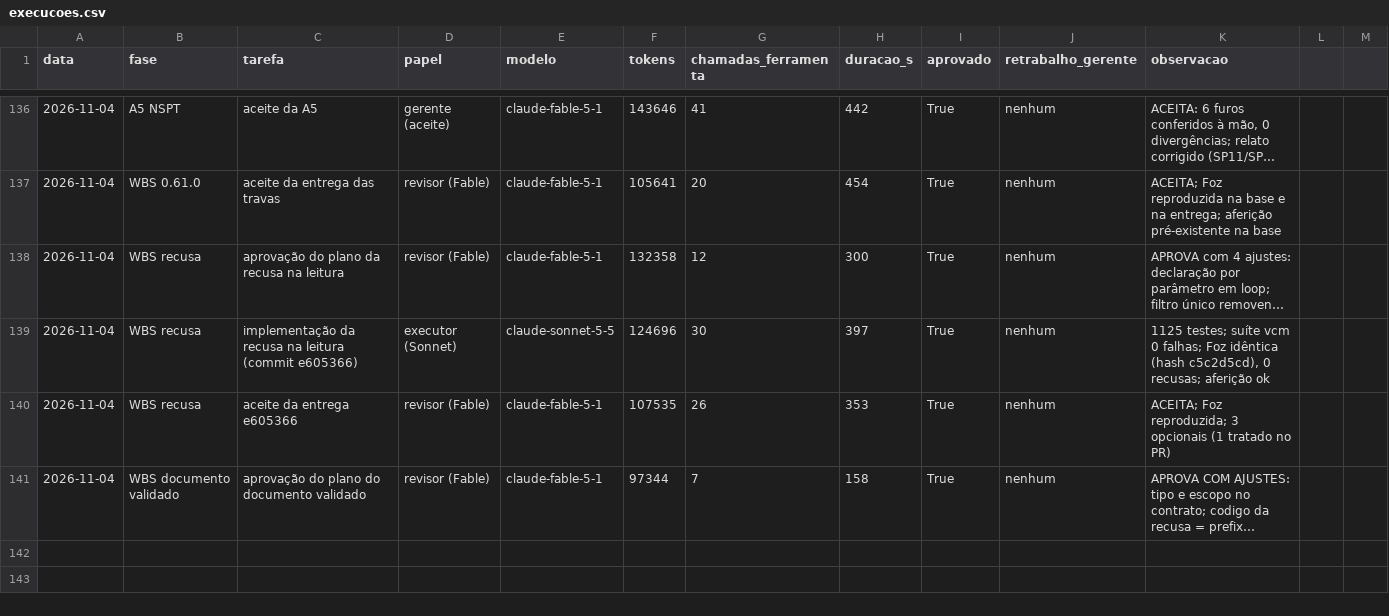
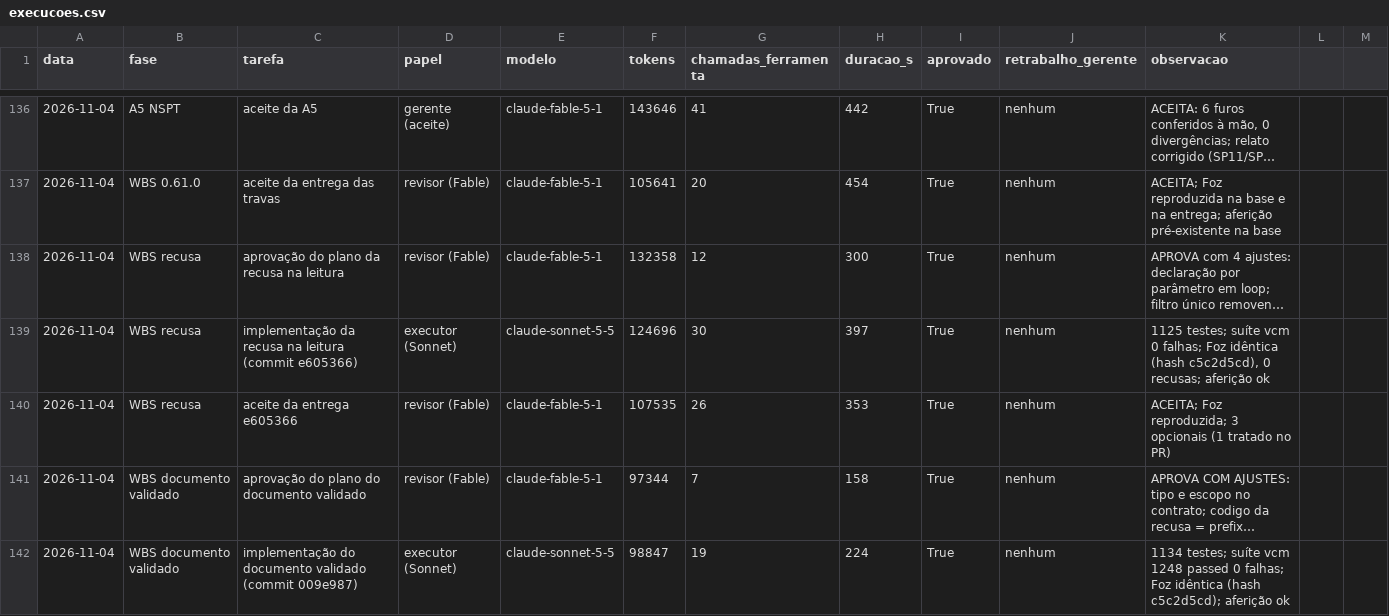
Before and after one commit to CAIOZANETTI/projetos_em_camadas, a CSV file: results/agentes/execucoes.csv, drawn as a sheet; only a part is shown, gaps mark what is left out; long unchanged cells end in …; the diff names each change by its address in the sheet, - before the commit and + after, or states it on an @@ line.

```diff
--- a/results/agentes/execucoes.csv
+++ b/results/agentes/execucoes.csv
+row 142: 2026-11-04 | WBS documento validado | implementação do documento validado (commit 009e987) | executor (Sonnet) | claude-sonnet-5-5 | 98847 | 19 | 224 | True | nenhum | 1134 testes; suíte vcm 1248 passed 0 falhas; Foz idêntica (hash c5c2d5cd); aferição ok
```
